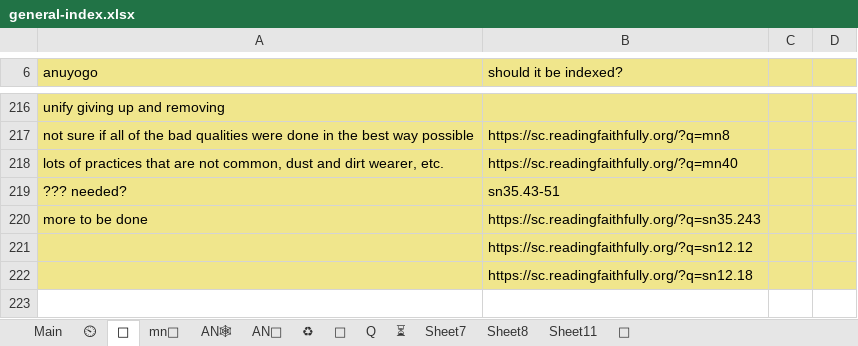
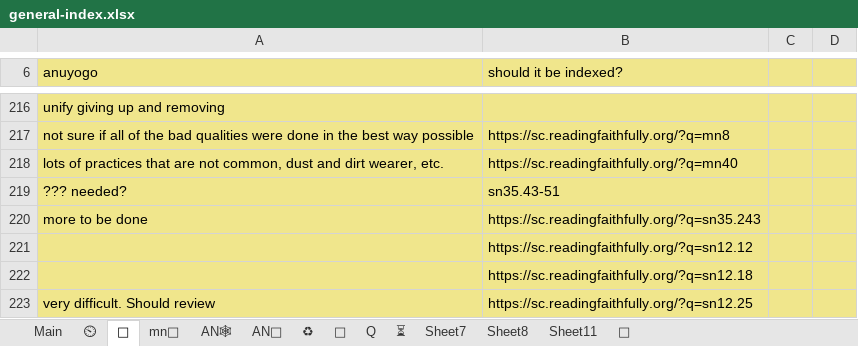
Before and after one commit to thesunshade/sutta-index, an Excel workbook: src/data/general-index.xlsx, sheet 🤔, drawn as a sheet; only a part is shown, gaps mark what is left out; values as stored, in another font and other column widths than the file's, no borders; the diff names each change by its address in the sheet, - before the commit and + after, or states it on an @@ line.

```diff
--- a/src/data/general-index.xlsx (sheet 🤔)
+++ b/src/data/general-index.xlsx (sheet 🤔)
+row 223: very difficult. Should review | https://sc.readingfaithfully.org/?q=sn12.25
```
Also changed, not shown: sheet Main, sheet ⏲, 11 other files.
